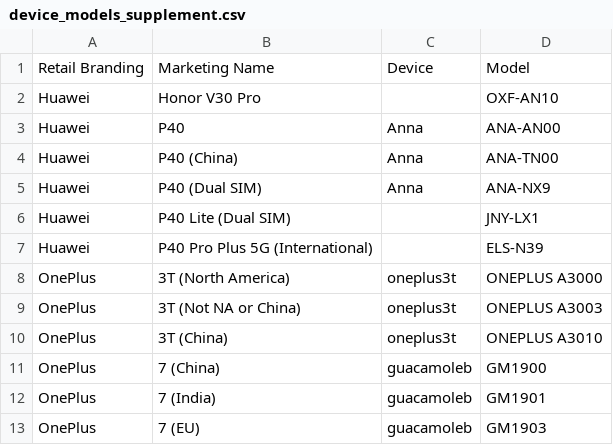
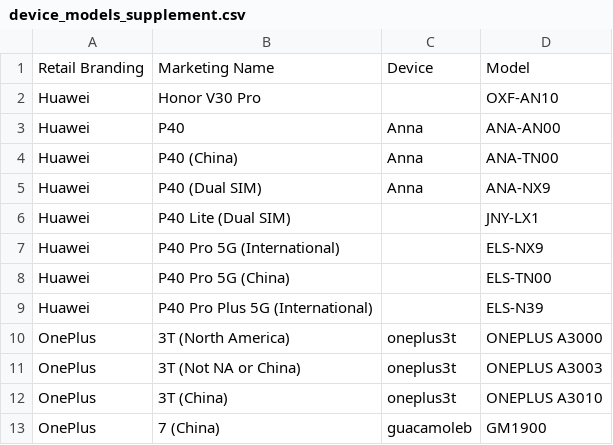
Before and after one commit to barbeau/gpstest, a CSV file: data/device_models_supplement.csv, drawn as a sheet; only a part is shown; the shorter side is filled out with more unchanged rows; the diff names each change by its address in the sheet, - before the commit and + after, or states it on an @@ line.

Commit message:
docs: Update device models

```diff
--- a/data/device_models_supplement.csv
+++ b/data/device_models_supplement.csv
+row 7: Huawei | P40 Pro 5G (International) |  | ELS-NX9
+row 8: Huawei | P40 Pro 5G (China) |  | ELS-TN00
```
